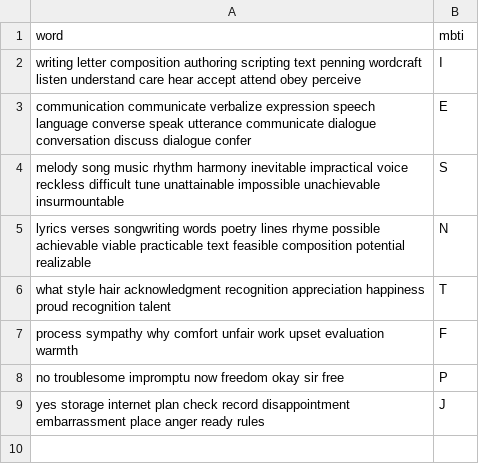
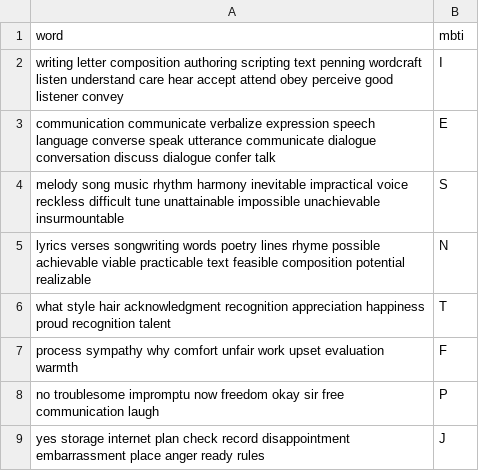
Before and after one commit to AI-ME-MBTI/ai, a CSV file: csv/mbti_detail_data.csv, drawn as a sheet.

Commit message:
feat: 세부질문 데이터 추가

```diff
--- a/csv/mbti_detail_data.csv
+++ b/csv/mbti_detail_data.csv
@@ -1,4 +1,4 @@
 word,mbti
-writing letter composition authoring scripting text penning wordcraft listen understand care hear accept attend obey perceive,I
-communication communicate verbalize expression speech language converse speak utterance communicate dialogue conversation discuss dialogue confer,E
+writing letter composition authoring scripting text penning wordcraft listen understand care hear accept attend obey perceive good listener convey,I
+communication communicate verbalize expression speech language converse speak utterance communicate dialogue conversation discuss dialogue confer talk,E
 melody song music rhythm harmony inevitable impractical voice reckless difficult tune unattainable impossible unachievable insurmountable,S
@@ -7,3 +7,3 @@ what style hair acknowledgment recognition appreciation happiness proud recognit
 process sympathy why comfort unfair work upset evaluation warmth,F
-no troublesome impromptu now freedom okay sir free,P
+no troublesome impromptu now freedom okay sir free communication laugh,P
 yes storage internet plan check record disappointment embarrassment place anger ready rules,J
```
